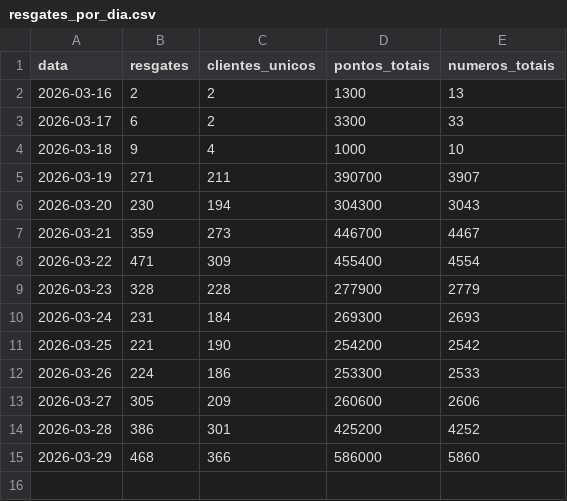
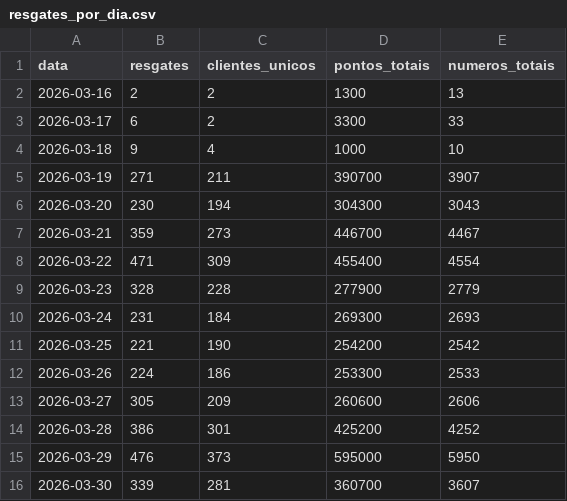
Before and after one commit to grupoalmeidajunior/promocoes-report, a CSV file: dados/resgates_por_dia.csv, drawn as a sheet.

```diff
--- a/dados/resgates_por_dia.csv
+++ b/dados/resgates_por_dia.csv
@@ -14,2 +14,3 @@
 2026-03-28,386,301,425200,4252
-2026-03-29,468,366,586000,5860
+2026-03-29,476,373,595000,5950
+2026-03-30,339,281,360700,3607
```
Also changed, not shown: dados/kpis_promocao.csv, dados/serie_temporal.csv, 3 other files.
